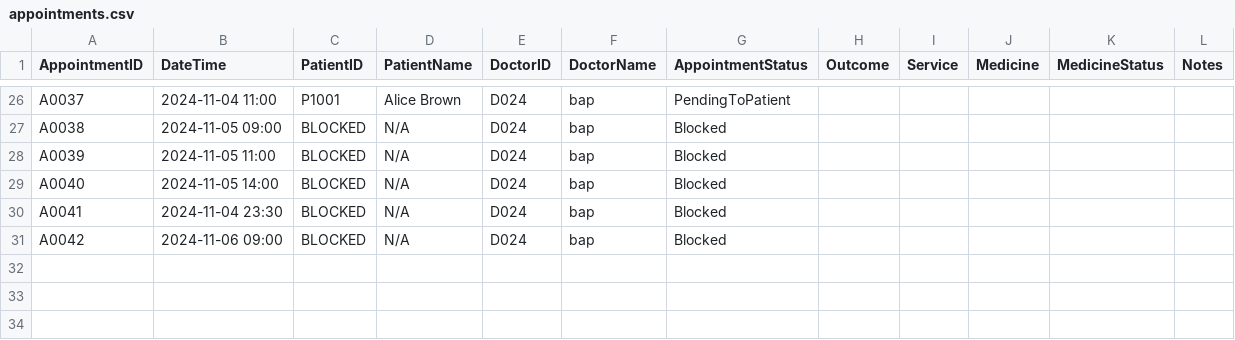
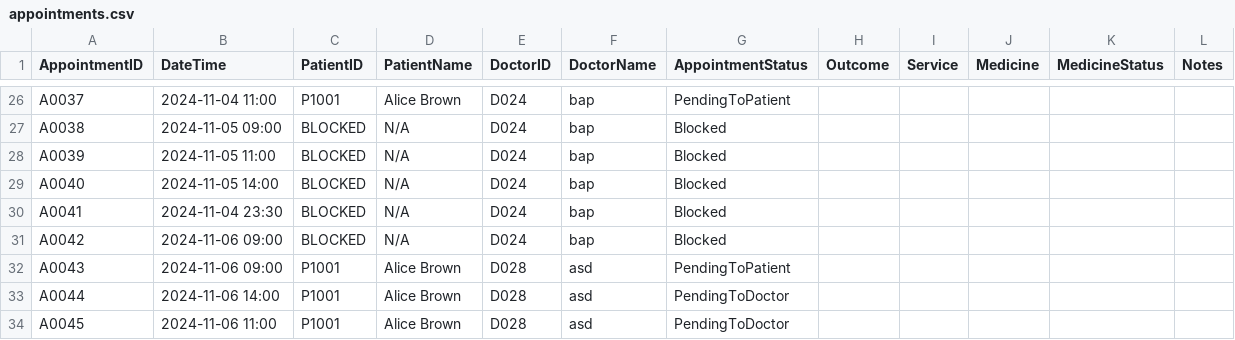
Before and after one commit to WhiteHatHud/SC2002Project, a CSV file: appointments.csv, drawn as a sheet; only a part is shown, gaps mark what is left out.

Commit message:
Update Patient UI

```diff
--- a/appointments.csv
+++ b/appointments.csv
@@ -31 +31,4 @@ A0041,2024-11-04 23:30,BLOCKED,N/A,D024,bap,Blocked,,,,,
 A0042,2024-11-06 09:00,BLOCKED,N/A,D024,bap,Blocked,,,,,
+A0043,2024-11-06 09:00,P1001,Alice Brown,D028,asd,PendingToPatient,,,,,
+A0044,2024-11-06 14:00,P1001,Alice Brown,D028,asd,PendingToDoctor,,,,,
+A0045,2024-11-06 11:00,P1001,Alice Brown,D028,asd,PendingToDoctor,,,,,
```
Also changed, not shown: 2 other files.
